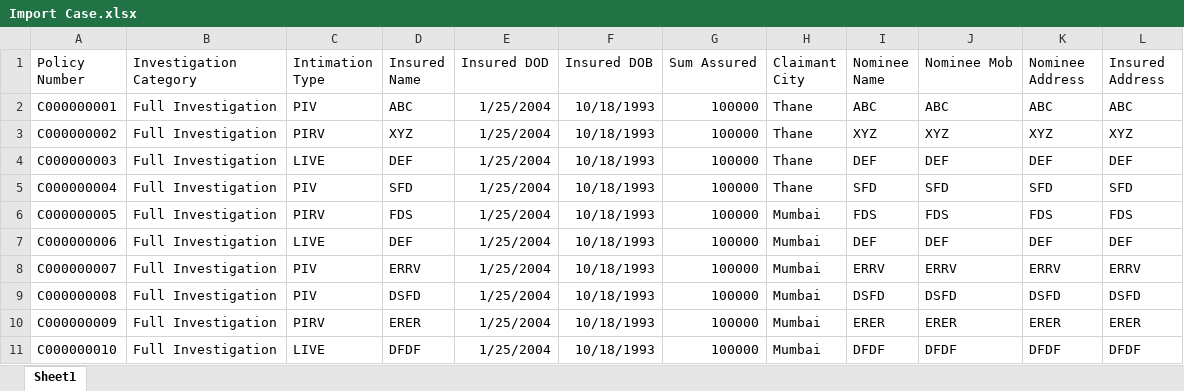
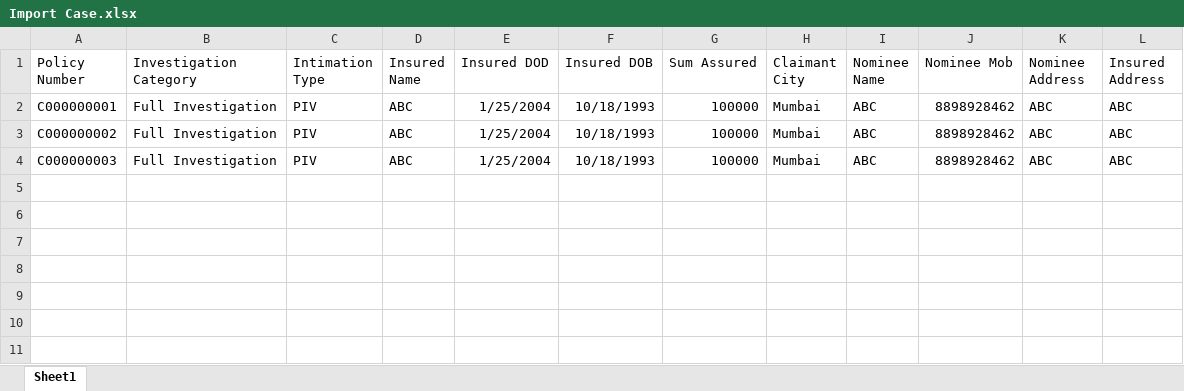
Before and after one commit to abhishekghante/pre-claim-investigation-new, an Excel workbook: pre-claim-investigation-new/src/main/webapp/resources/uploads/Import Case.xlsx, sheet Sheet1, drawn as a sheet; values as stored, in another font and other column widths than the file's, no borders; the diff names each change by its address in the sheet, - before the commit and + after, or states it on an @@ line.

```diff
--- a/pre-claim-investigation-new/src/main/webapp/resources/uploads/Import Case.xlsx (sheet Sheet1)
+++ b/pre-claim-investigation-new/src/main/webapp/resources/uploads/Import Case.xlsx (sheet Sheet1)
-H2:H4 (Claimant City): Thane
+H2:H4 (Claimant City): Mumbai
-J2 (Nominee Mob): ABC
+J2 (Nominee Mob): 8898928462
-C3 (Intimation Type): PIRV
+C3 (Intimation Type): PIV
-D3 (Insured Name): XYZ
+D3 (Insured Name): ABC
-I3 (Nominee Name): XYZ
+I3 (Nominee Name): ABC
-J3 (Nominee Mob): XYZ
+J3 (Nominee Mob): 8898928462
-K3 (Nominee Address): XYZ
+K3 (Nominee Address): ABC
-L3 (Insured Address): XYZ
+L3 (Insured Address): ABC
-C4 (Intimation Type): LIVE
+C4 (Intimation Type): PIV
-D4 (Insured Name): DEF
+D4 (Insured Name): ABC
-I4 (Nominee Name): DEF
+I4 (Nominee Name): ABC
-J4 (Nominee Mob): DEF
+J4 (Nominee Mob): 8898928462
-K4 (Nominee Address): DEF
+K4 (Nominee Address): ABC
-L4 (Insured Address): DEF
+L4 (Insured Address): ABC
-row 5: C000000004 | Full Investigation | PIV | SFD | 1/25/2004 | 10/18/1993 | 100000 | Thane | SFD | SFD | SFD | SFD
-row 6: C000000005 | Full Investigation | PIRV | FDS | 1/25/2004 | 10/18/1993 | 100000 | Mumbai | FDS | FDS | FDS | FDS
-row 7: C000000006 | Full Investigation | LIVE | DEF | 1/25/2004 | 10/18/1993 | 100000 | Mumbai | DEF | DEF | DEF | DEF
-row 8: C000000007 | Full Investigation | PIV | ERRV | 1/25/2004 | 10/18/1993 | 100000 | Mumbai | ERRV | ERRV | ERRV | ERRV
-row 9: C000000008 | Full Investigation | PIV | DSFD | 1/25/2004 | 10/18/1993 | 100000 | Mumbai | DSFD | DSFD | DSFD | DSFD
-row 10: C000000009 | Full Investigation | PIRV | ERER | 1/25/2004 | 10/18/1993 | 100000 | Mumbai | ERER | ERER | ERER | ERER
-row 11: C000000010 | Full Investigation | LIVE | DFDF | 1/25/2004 | 10/18/1993 | 100000 | Mumbai | DFDF | DFDF | DFDF | DFDF
```
Also changed, not shown: 8 other files.
